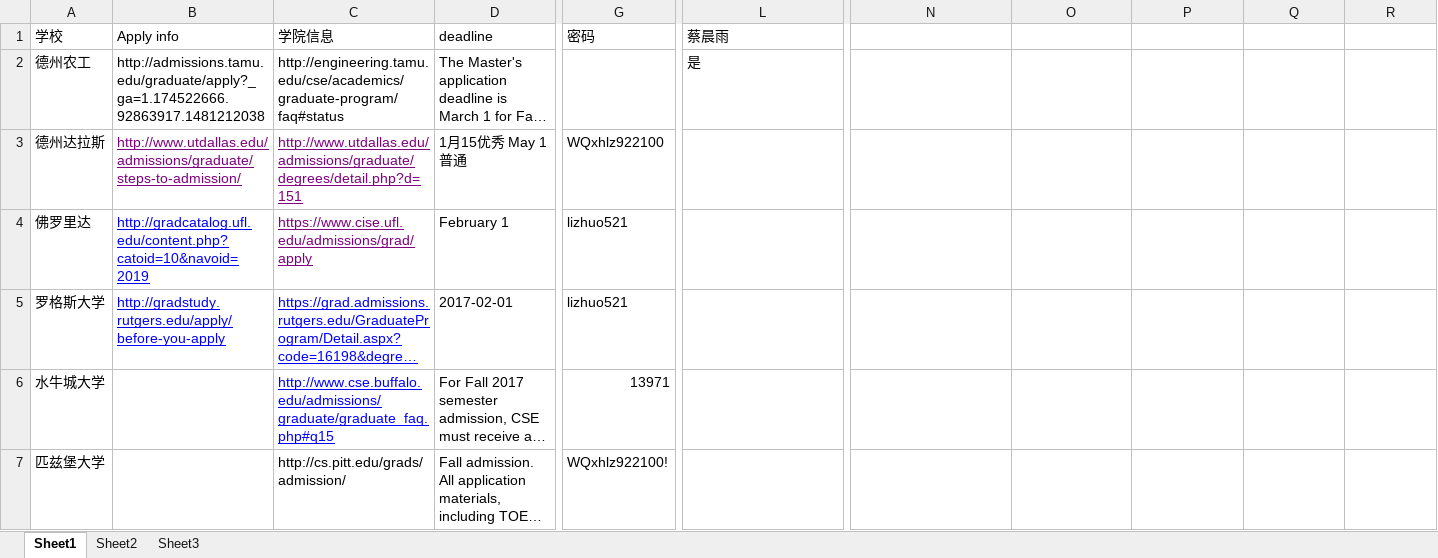
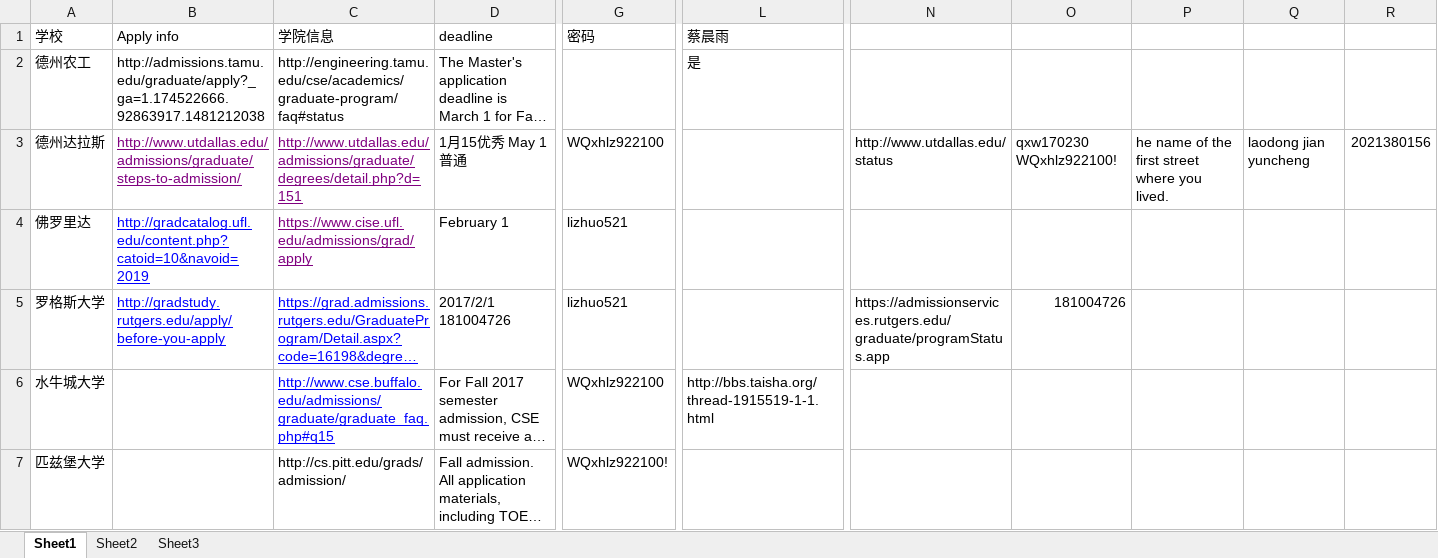
Before and after one commit to wqxhlz11576/Application, an Excel workbook: infor_new.xlsx, sheet Sheet1, drawn as a sheet; only a part is shown, gaps mark what is left out; long unchanged cells end in …; values as stored, in another font and other column widths than the file's, no borders; the diff names each change by its address in the sheet, - before the commit and + after, or states it on an @@ line.

Commit message:
add it

```diff
--- a/infor_new.xlsx (sheet Sheet1)
+++ b/infor_new.xlsx (sheet Sheet1)
-N3: (empty)
+N3: http://www.utdallas.edu/status
-O3: (empty)
+O3: qxw170230 WQxhlz922100!
-P3: (empty)
+P3: he name of the first street where you lived.
-Q3: (empty)
+Q3: laodong jian yuncheng
-R3: (empty)
+R3: 2021380156
-D5 (deadline): 2017-02-01
+D5 (deadline): 2017/2/1 181004726
-N5: (empty)
+N5: https://admissionservices.rutgers.edu/graduate/programStatus.app
-O5: (empty)
+O5: 181004726
-G6 (密码): 13971
+G6 (密码): WQxhlz922100
-L6 (蔡晨雨): (empty)
+L6 (蔡晨雨): http://bbs.taisha.org/thread-1915519-1-1.html
```
